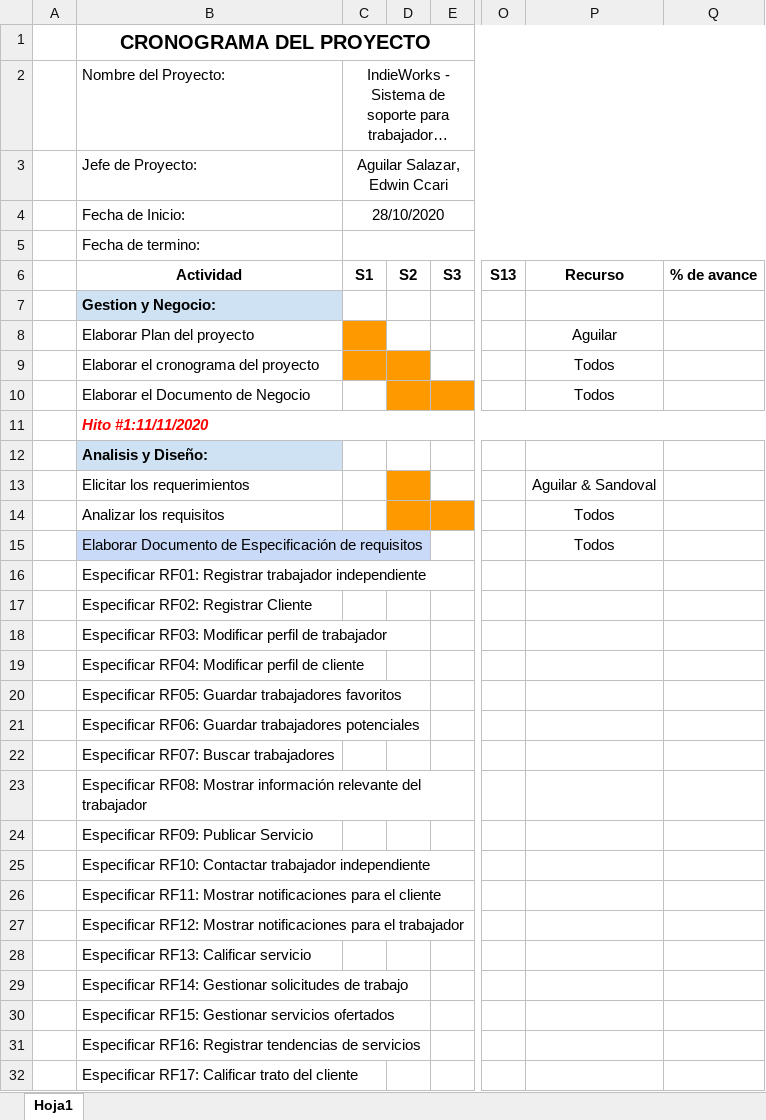
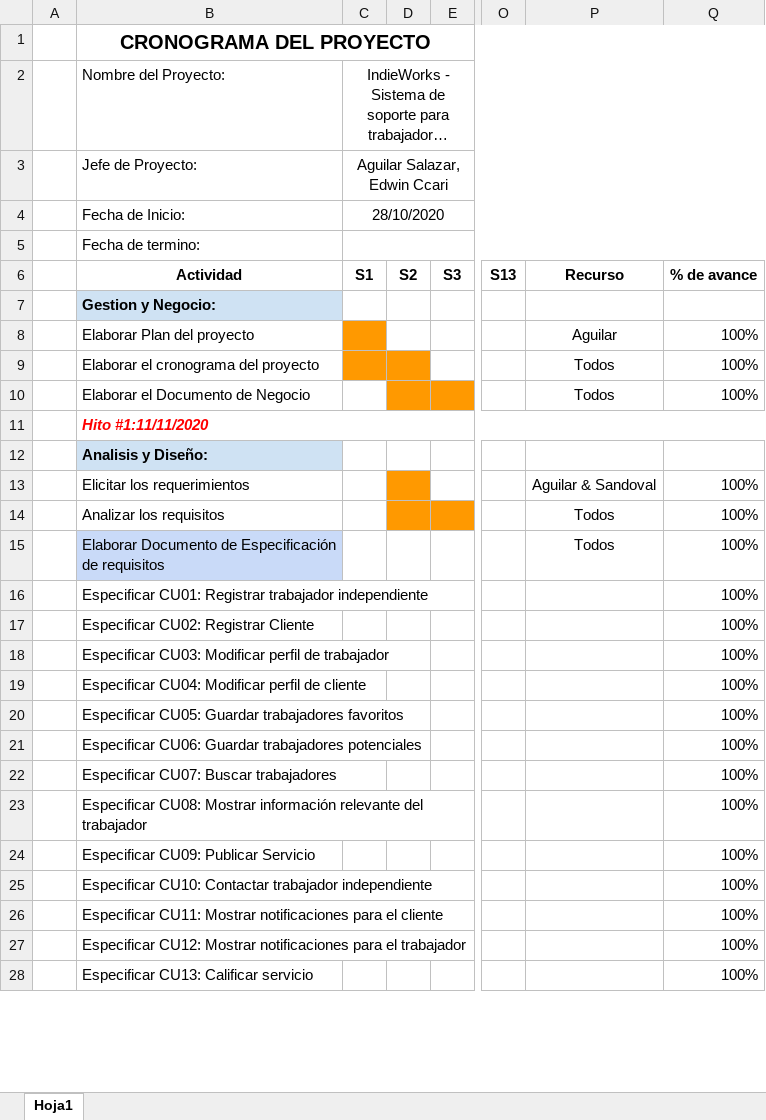
Before and after one commit to XDPVD/Coffee-Lima-ProgrammingStudio, an Excel workbook: Development/IW/Analysis/IW-CP.xlsx, sheet Hoja1, drawn as a sheet; only a part is shown, gaps mark what is left out; long unchanged cells end in …; values as stored, in another font and other column widths than the file's, no borders; charts and pictures not drawn; removed rows and columns are numbered as before the commit, all else as after; rows hold the shown columns only; the diff covers the shown part only; the diff names each change by its address in the sheet, - before the commit and + after, or states it on an @@ line.

Commit message:
Espec. Caso de Uso 1, 2, 15
Y actualización del porcentaje de avance del cronograma

```diff
--- a/Development/IW/Analysis/IW-CP.xlsx (sheet Hoja1)
+++ b/Development/IW/Analysis/IW-CP.xlsx (sheet Hoja1)
-Q8:Q10: (empty)
+Q8:Q10: 100%
-Q13:Q15: (empty)
+Q13:Q15: 100%
-row 16:  | Especificar RF01: Registrar trabajador independiente
-row 17:  | Especificar RF02: Registrar Cliente
-row 18:  | Especificar RF03: Modificar perfil de trabajador
-row 19:  | Especificar RF04: Modificar perfil de cliente
-row 20:  | Especificar RF05: Guardar trabajadores favoritos
-row 21:  | Especificar RF06: Guardar trabajadores potenciales
-row 22:  | Especificar RF07: Buscar trabajadores
-row 23:  | Especificar RF08: Mostrar información relevante del trabajador
-row 24:  | Especificar RF09: Publicar Servicio
-row 25:  | Especificar RF10: Contactar trabajador independiente
-row 26:  | Especificar RF11: Mostrar notificaciones para el cliente
-row 27:  | Especificar RF12: Mostrar notificaciones para el trabajador
-row 28:  | Especificar RF13: Calificar servicio
-row 29:  | Especificar RF14: Gestionar solicitudes de trabajo
-row 30:  | Especificar RF15: Gestionar servicios ofertados
-row 31:  | Especificar RF16: Registrar tendencias de servicios
-row 32:  | Especificar RF17: Calificar trato del cliente
+row 16:  | Especificar CU01: Registrar trabajador independiente |  |  |  |  |  | 100%
+row 17:  | Especificar CU02: Registrar Cliente |  |  |  |  |  | 100%
+row 18:  | Especificar CU03: Modificar perfil de trabajador |  |  |  |  |  | 100%
+row 19:  | Especificar CU04: Modificar perfil de cliente |  |  |  |  |  | 100%
+row 20:  | Especificar CU05: Guardar trabajadores favoritos |  |  |  |  |  | 100%
+row 21:  | Especificar CU06: Guardar trabajadores potenciales |  |  |  |  |  | 100%
+row 22:  | Especificar CU07: Buscar trabajadores |  |  |  |  |  | 100%
+row 23:  | Especificar CU08: Mostrar información relevante del trabajador |  |  |  |  |  | 100%
+row 24:  | Especificar CU09: Publicar Servicio |  |  |  |  |  | 100%
+row 25:  | Especificar CU10: Contactar trabajador independiente |  |  |  |  |  | 100%
+row 26:  | Especificar CU11: Mostrar notificaciones para el cliente |  |  |  |  |  | 100%
+row 27:  | Especificar CU12: Mostrar notificaciones para el trabajador |  |  |  |  |  | 100%
+row 28:  | Especificar CU13: Calificar servicio |  |  |  |  |  | 100%
```
Also changed, not shown: 4 added rows and 3 edited cells elsewhere in this sheet, charts or pictures, 3 other files.
